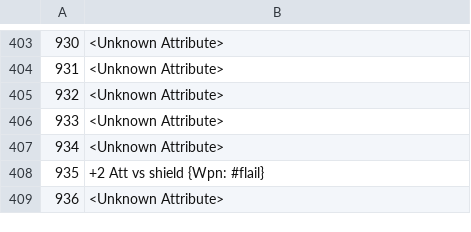
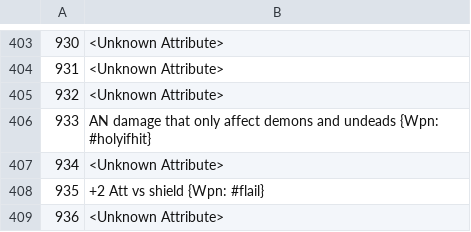
Before and after one commit to larzm42/dom6utils, a CSV file: attribute_keys.csv, drawn as a sheet; only a part is shown, gaps mark what is left out.

```diff
--- a/attribute_keys.csv
+++ b/attribute_keys.csv
@@ -405,3 +405,3 @@
 932	<Unknown Attribute>
-933	<Unknown Attribute>
+933	AN damage that only affect demons and undeads {Wpn: #holyifhit}
 934	<Unknown Attribute>
```
Also changed, not shown: 2 other files.
